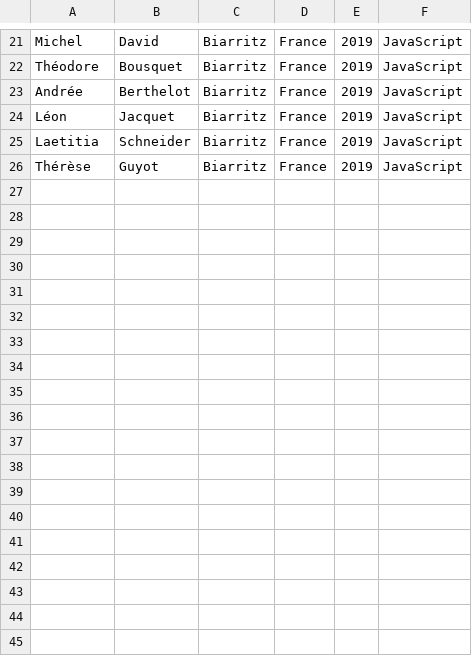
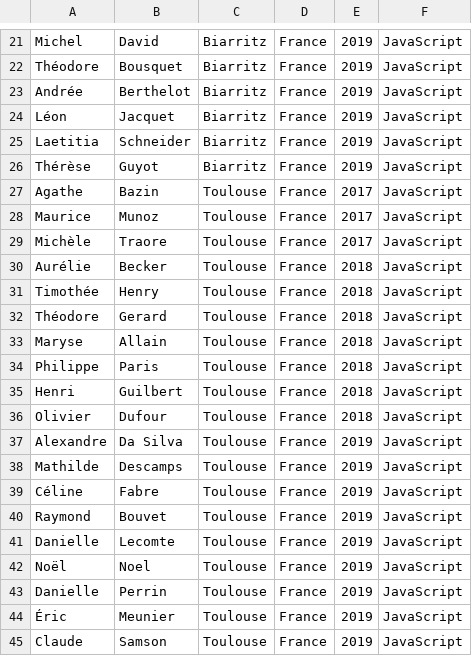
Before and after one commit to rayaneguelai/Day00, a CSV file: ex01/javascript_biarritz_toulouse.csv, drawn as a sheet; only a part is shown, gaps mark what is left out.

```diff
--- a/ex01/javascript_biarritz_toulouse.csv
+++ b/ex01/javascript_biarritz_toulouse.csv
@@ -26 +26,20 @@ Laetitia,Schneider,Biarritz,France,2019,JavaScript
 Thérèse,Guyot,Biarritz,France,2019,JavaScript
+Agathe,Bazin,Toulouse,France,2017,JavaScript
+Maurice,Munoz,Toulouse,France,2017,JavaScript
+Michèle,Traore,Toulouse,France,2017,JavaScript
+Aurélie,Becker,Toulouse,France,2018,JavaScript
+Timothée,Henry,Toulouse,France,2018,JavaScript
+Théodore,Gerard,Toulouse,France,2018,JavaScript
+Maryse,Allain,Toulouse,France,2018,JavaScript
+Philippe,Paris,Toulouse,France,2018,JavaScript
+Henri,Guilbert,Toulouse,France,2018,JavaScript
+Olivier,Dufour,Toulouse,France,2018,JavaScript
+Alexandre,"Da Silva",Toulouse,France,2019,JavaScript
+Mathilde,Descamps,Toulouse,France,2019,JavaScript
+Céline,Fabre,Toulouse,France,2019,JavaScript
+Raymond,Bouvet,Toulouse,France,2019,JavaScript
+Danielle,Lecomte,Toulouse,France,2019,JavaScript
+Noël,Noel,Toulouse,France,2019,JavaScript
+Danielle,Perrin,Toulouse,France,2019,JavaScript
+Éric,Meunier,Toulouse,France,2019,JavaScript
+Claude,Samson,Toulouse,France,2019,JavaScript
```
Also changed, not shown: 25 other files.
